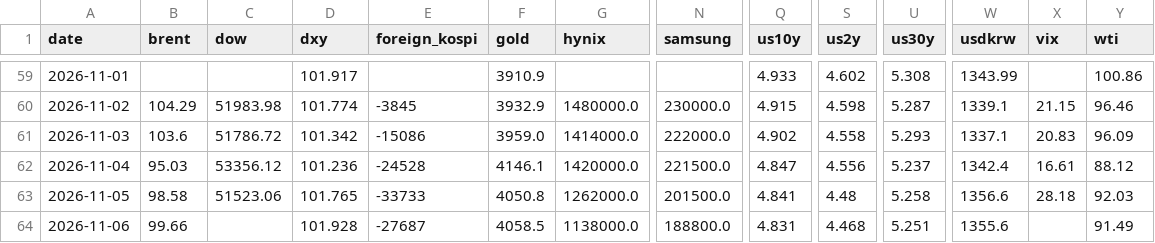
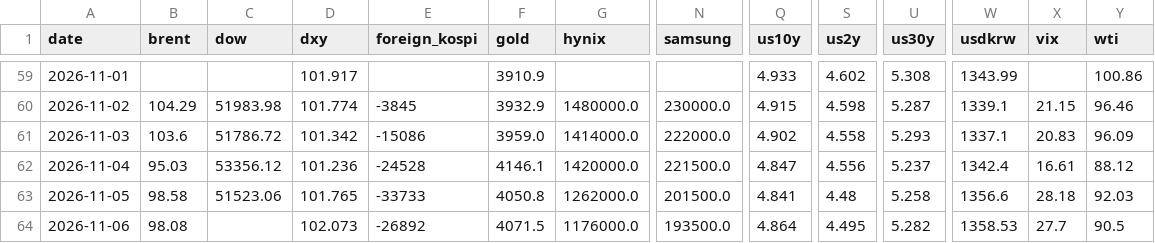
Before and after one commit to chkchp0702-spec/market-strategy-report, a CSV file: market/history.csv, drawn as a sheet; only a part is shown, gaps mark what is left out; the diff names each change by its address in the sheet, - before the commit and + after, or states it on an @@ line.

```diff
--- a/market/history.csv
+++ b/market/history.csv
-B64 (brent): 99.66
+B64 (brent): 98.08
-D64 (dxy): 101.928
+D64 (dxy): 102.073
-E64 (foreign_kospi): -27687
+E64 (foreign_kospi): -26892
-F64 (gold): 4058.5
+F64 (gold): 4071.5
-G64 (hynix): 1138000.0
+G64 (hynix): 1176000.0
-N64 (samsung): 188800.0
+N64 (samsung): 193500.0
-Q64 (us10y): 4.831
+Q64 (us10y): 4.864
-S64 (us2y): 4.468
+S64 (us2y): 4.495
-U64 (us30y): 5.251
+U64 (us30y): 5.282
-W64 (usdkrw): 1355.6
+W64 (usdkrw): 1358.53
-X64 (vix): (empty)
+X64 (vix): 27.7
-Y64 (wti): 91.49
+Y64 (wti): 90.5
```
Also changed, not shown: 12 other files.
